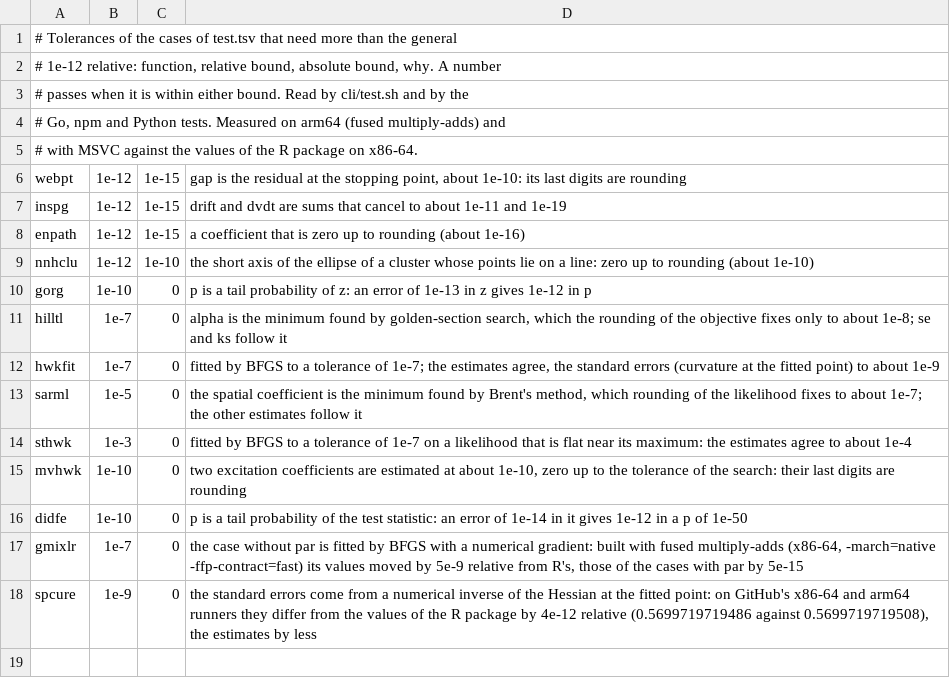
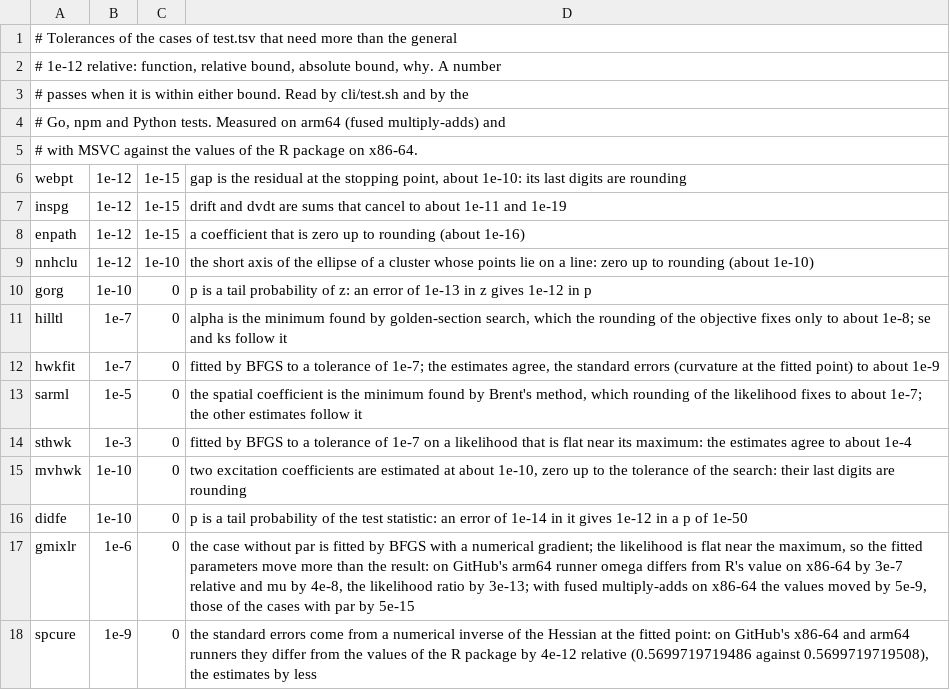
Before and after one commit to rootcoder007/crimlab, a TSV file: cli/tol.tsv, drawn as a sheet.

Commit message:
tests: the bound of the fitted gmixlr() case, as measured on arm64
The fitted case failed in the command line and Go tests on the arm64
build machine: the likelihood is flat near its maximum, so omega came
out 3e-7 and mu 4e-8 from the R package's x86-64 values while the
likelihood ratio agreed to 3e-13. The bound in cli/tol.tsv was 1e-7,
measured on x86-64 only; it is now 1e-6.

Signed-off-by: rootcoder007 <278967282+rootcoder007@users.noreply.github.com>

```diff
--- a/cli/tol.tsv
+++ b/cli/tol.tsv
@@ -16,3 +16,3 @@ mvhwk	1e-10	0	two excitation coefficients are estimated at about 1e-10, zero up
 didfe	1e-10	0	p is a tail probability of the test statistic: an error of 1e-14 in it gives 1e-12 in a p of 1e-50
-gmixlr	1e-7	0	the case without par is fitted by BFGS with a numerical gradient: built with fused multiply-adds (x86-64, -march=native -ffp-contract=fast) its values moved by 5e-9 relative from R's, those of the cases with par by 5e-15
+gmixlr	1e-6	0	the case without par is fitted by BFGS with a numerical gradient; the likelihood is flat near the maximum, so the fitted parameters move more than the result: on GitHub's arm64 runner omega differs from R's value on x86-64 by 3e-7 relative and mu by 4e-8, the likelihood ratio by 3e-13; with fused multiply-adds on x86-64 the values moved by 5e-9, those of the cases with par by 5e-15
 spcure	1e-9	0	the standard errors come from a numerical inverse of the Hessian at the fitted point: on GitHub's x86-64 and arm64 runners they differ from the values of the R package by 4e-12 relative (0.5699719719486 against 0.5699719719508), the estimates by less
```
